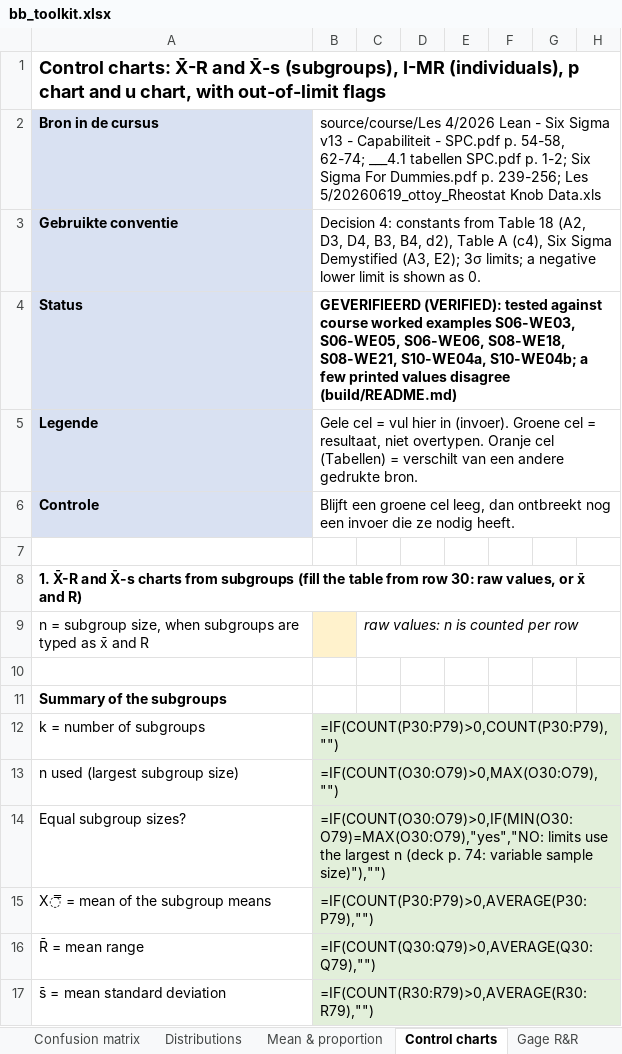
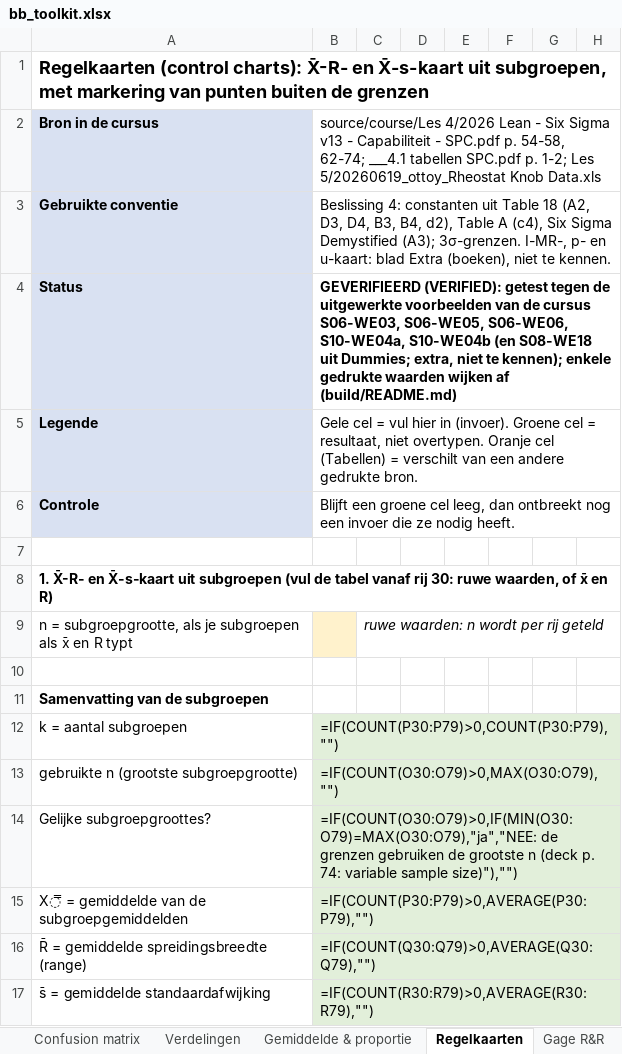
Before and after one commit to Tamasje/BlackBeltSixSigma, an Excel workbook: build/bb_toolkit.xlsx, sheet Regelkaarten, drawn as a sheet; only a part is shown; values as stored, in another font and other column widths than the file's, no borders; formulas without a stored value are shown as written; the diff covers the shown part only; the diff names each change by its address in the sheet, - before the commit and + after, or states it on an @@ line.

```diff
--- a/build/bb_toolkit.xlsx (sheet Regelkaarten)
+++ b/build/bb_toolkit.xlsx (sheet Regelkaarten)
-sheet tab: Distributions
+sheet tab: Verdelingen
-sheet tab: Mean & proportion
+sheet tab: Gemiddelde & proportie
-sheet tab: Control charts
+sheet tab: Regelkaarten
@@ column A renumbered between rows 1 and 87 @@
-B2: …p. 1-2; Six Sigma For Dummies.pdf p. 239-256; Les 5/20260619_ottoy_Rheostat…
+B2: …p. 1-2; Les 5/20260619_ottoy_Rheostat…
-B3: Decision 4: constants from Table 18 (A2, D3, D4, B3, B4, d2), Table A (c4), Six Sigma Demystified (A3, E2); 3σ limits; a negative lower limit is shown as 0.
+B3: Beslissing 4: constanten uit Table 18 (A2, D3, D4, B3, B4, d2), Table A (c4), Six Sigma Demystified (A3); 3σ-grenzen. I-MR-, p- en u-kaart: blad Extra (boeken), niet te kennen.
-B4: GEVERIFIEERD (VERIFIED): tested against course worked examples S06-WE03, S06-WE05, S06-WE06, S08-WE18, S08-WE21, S10-WE04a, S10-WE04b; a few printed values disagree (build/README.md)
+B4: GEVERIFIEERD (VERIFIED): getest tegen de uitgewerkte voorbeelden van de cursus S06-WE03, S06-WE05, S06-WE06, S10-WE04a, S10-WE04b (en S08-WE18 uit Dummies; extra, niet te kennen); enkele gedrukte waarden wijken af (build/README.md)
-C9: raw values: n is counted per row
+C9: ruwe waarden: n wordt per rij geteld
-B14: =IF(COUNT(O30:O79)>0,IF(MIN(O30:O79)=MAX(O30:O79),"yes","NO: limits use the largest n (deck…
+B14: =IF(COUNT(O30:O79)>0,IF(MIN(O30:O79)=MAX(O30:O79),"ja","NEE: de grenzen gebruiken de grootste n (deck…
```
Also changed, not shown: other rows of this sheet, sheet Extra (boeken), sheet ANOVA DOE regressie, sheet Gemiddelde & proportie, sheet Capabiliteit, sheet Gage R&R, sheet Sigma & DPMO, 5 more sheets, other sheet tabs, 7 other files.
